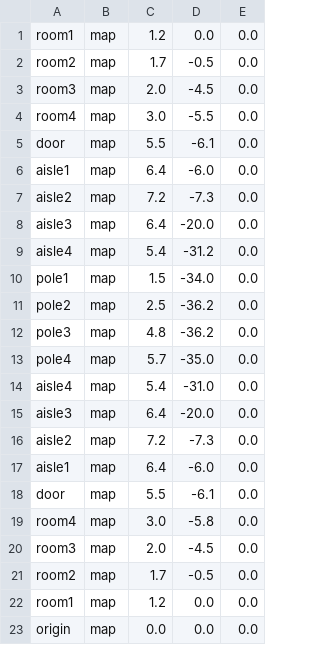
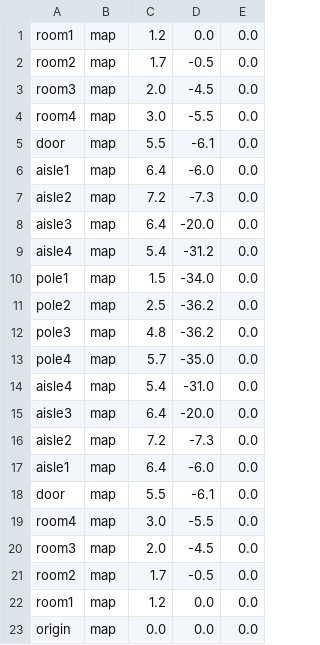
Before and after one commit to strymj/my_navigation, a CSV file: goal_csv/test_goal.csv, drawn as a sheet.

```diff
--- a/goal_csv/test_goal.csv
+++ b/goal_csv/test_goal.csv
@@ -18,3 +18,3 @@ aisle1,map,6.4,-6.0,0.0
 door,map,5.5,-6.1,0.0
-room4,map,3.0,-5.8,0.0
+room4,map,3.0,-5.5,0.0
 room3,map,2.0,-4.5,0.0
```
Also changed, not shown: 1 other file.
